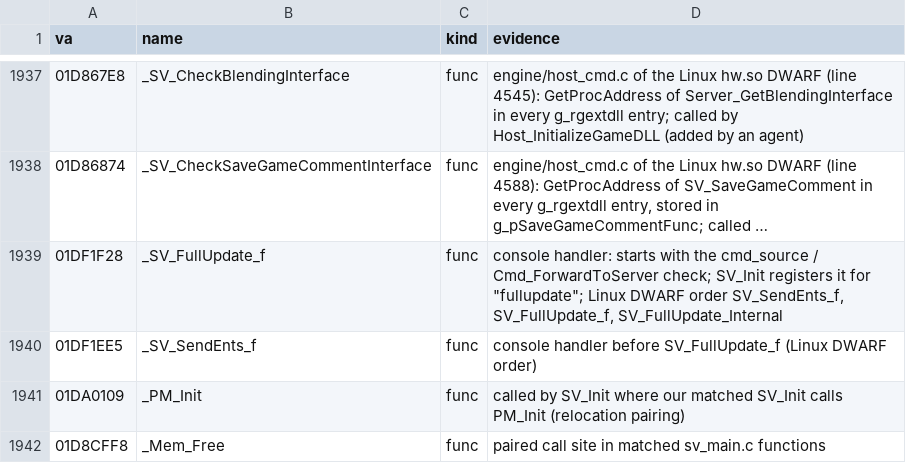
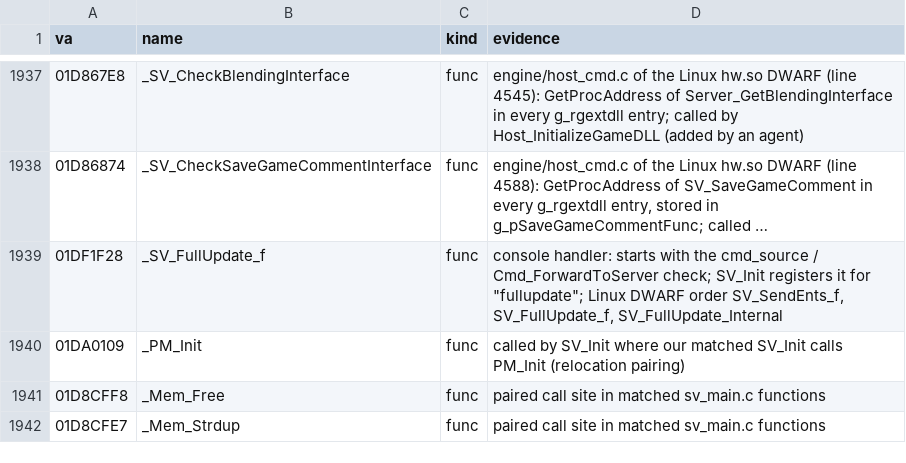
Before and after one commit to caixax/DeCoF, a CSV file: tools/symbols/hw_manual.csv, drawn as a sheet; only a part is shown, gaps mark what is left out; the shorter side is filled out with more unchanged rows; long unchanged cells end in …; removed rows and columns are numbered as before the commit, all else as after; the diff covers the shown part only; the diff names each change by its address in the sheet, - before the commit and + after, or states it on an @@ line.

```diff
--- a/tools/symbols/hw_manual.csv
+++ b/tools/symbols/hw_manual.csv
-row 1940: 01DF1EE5 | _SV_SendEnts_f | func | console handler before SV_FullUpdate_f (Linux DWARF order)
```
Also changed, not shown: 22 added rows elsewhere in this file, 15 other files.
